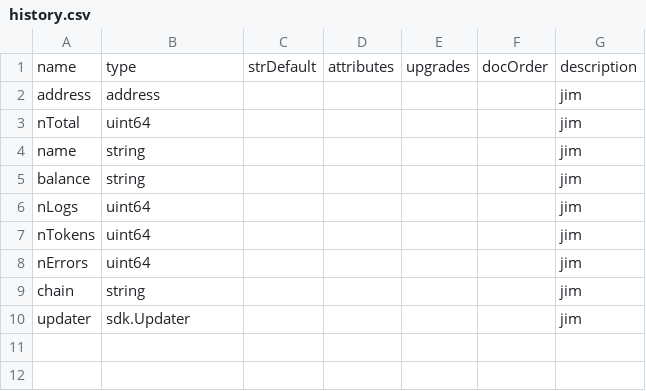
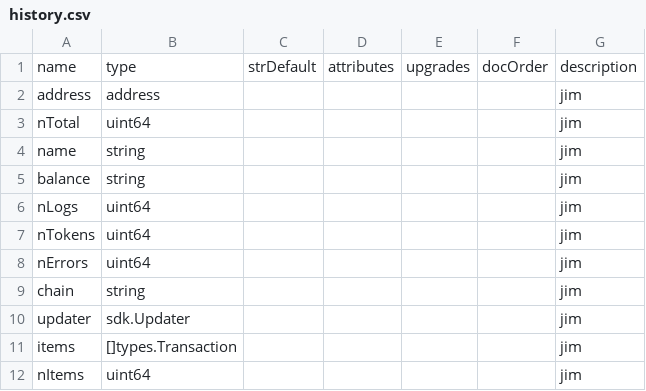
Before and after one commit to TrueBlocks/trueblocks-browse, a CSV file: code_gen/templates/classDefinitions/fields/history.csv, drawn as a sheet; the diff names each change by its address in the sheet, - before the commit and + after, or states it on an @@ line.

```diff
--- a/code_gen/templates/classDefinitions/fields/history.csv
+++ b/code_gen/templates/classDefinitions/fields/history.csv
+row 11: items | []types.Transaction |  |  |  |  | jim
+row 12: nItems | uint64 |  |  |  |  | jim
```
Also changed, not shown: code_gen/templates/classDefinitions/fields/index.csv, code_gen/templates/classDefinitions/fields/monitor.csv, 25 other files.
